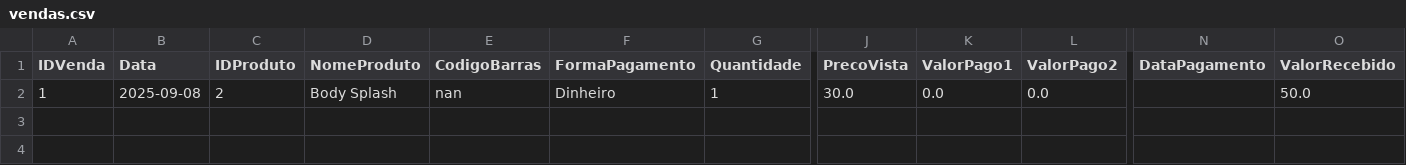
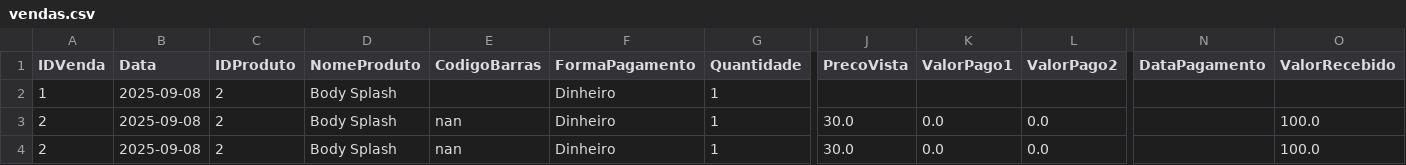
Before and after one commit to ribeiromendes5014-design/minha-loja, a CSV file: vendas.csv, drawn as a sheet; only a part is shown, gaps mark what is left out; addresses are those after the commit; rows hold the shown columns only; the diff names each change by its address in the sheet, - before the commit and + after, or states it on an @@ line.

Commit message:
Nova venda adicionada

```diff
--- a/vendas.csv
+++ b/vendas.csv
+row 2: 1 | 2025-09-08 | 2 | Body Splash |  | Dinheiro | 1
-A3 (IDVenda): 1
+A3 (IDVenda): 2
-O3 (ValorRecebido): 50.0
+O3 (ValorRecebido): 100.0
+row 4: 2 | 2025-09-08 | 2 | Body Splash | nan | Dinheiro | 1 | 30.0 | 0.0 | 0.0 |  | 100.0
```
